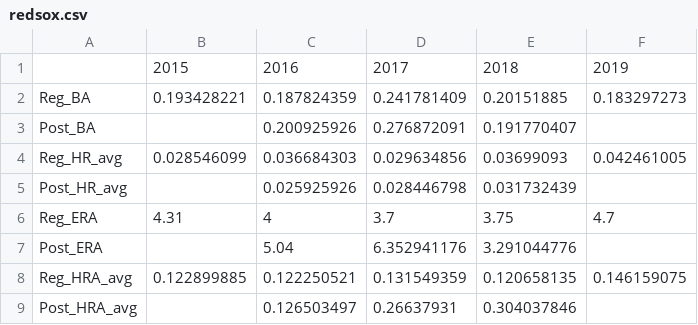
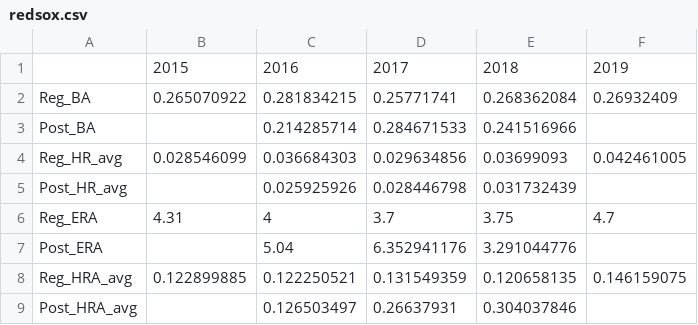
Before and after one commit to benrush58/BaseballStats, a CSV file: src/data_csv/redsox.csv, drawn as a sheet.

```diff
--- a/src/data_csv/redsox.csv
+++ b/src/data_csv/redsox.csv
@@ -1,4 +1,4 @@
 ,2015,2016,2017,2018,2019
-Reg_BA,0.193428221,0.187824359,0.241781409,0.20151885,0.183297273
-Post_BA,,0.200925926,0.276872091,0.191770407,
+Reg_BA,0.265070922,0.281834215,0.25771741,0.268362084,0.26932409
+Post_BA,,0.214285714,0.284671533,0.241516966,
 Reg_HR_avg,0.028546099,0.036684303,0.029634856,0.03699093,0.042461005
```
Also changed, not shown: 5 other files.
